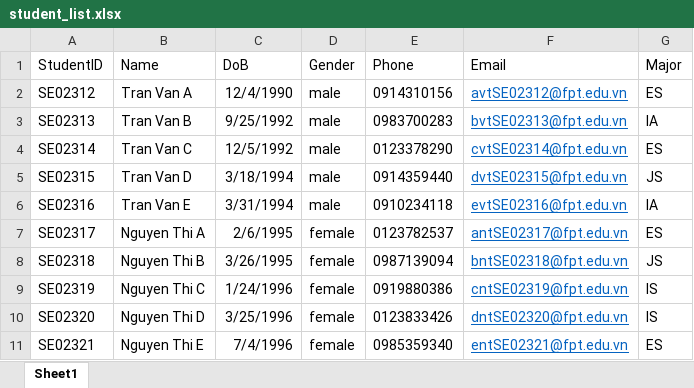
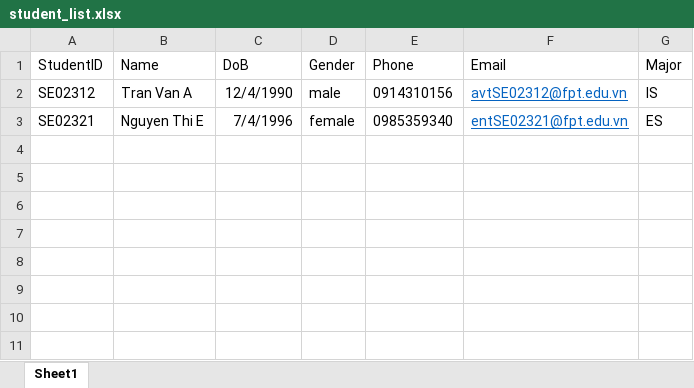
Before and after one commit to giangwebdev/SPM_Final, an Excel workbook: upload/student_list.xlsx, sheet Sheet1, drawn as a sheet; values as stored, in another font and other column widths than the file's, no borders; the diff names each change by its address in the sheet, - before the commit and + after, or states it on an @@ line.

```diff
--- a/upload/student_list.xlsx (sheet Sheet1)
+++ b/upload/student_list.xlsx (sheet Sheet1)
-G2 (Major): ES
+G2 (Major): IS
-row 3: SE02313 | Tran Van B | 9/25/1992 | male | 0983700283 | bvtSE02313@fpt.edu.vn | IA
-row 4: SE02314 | Tran Van C | 12/5/1992 | male | 0123378290 | cvtSE02314@fpt.edu.vn | ES
-row 5: SE02315 | Tran Van D | 3/18/1994 | male | 0914359440 | dvtSE02315@fpt.edu.vn | JS
-row 6: SE02316 | Tran Van E | 3/31/1994 | male | 0910234118 | evtSE02316@fpt.edu.vn | IA
-row 7: SE02317 | Nguyen Thi A | 2/6/1995 | female | 0123782537 | antSE02317@fpt.edu.vn | ES
-row 8: SE02318 | Nguyen Thi B | 3/26/1995 | female | 0987139094 | bntSE02318@fpt.edu.vn | JS
-row 9: SE02319 | Nguyen Thi C | 1/24/1996 | female | 0919880386 | cntSE02319@fpt.edu.vn | IS
-row 10: SE02320 | Nguyen Thi D | 3/25/1996 | female | 0123833426 | dntSE02320@fpt.edu.vn | IS
```
Also changed, not shown: 34 other files.
